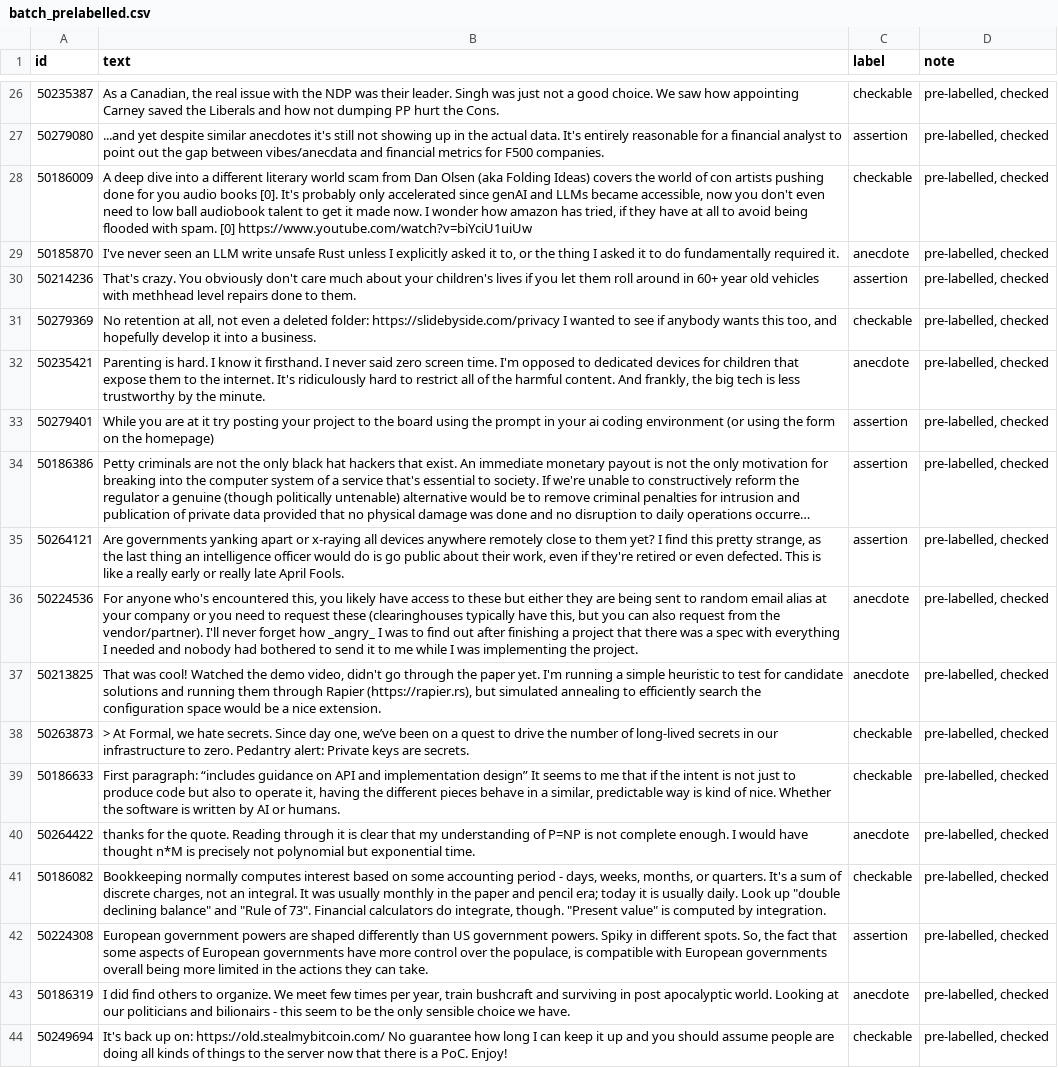
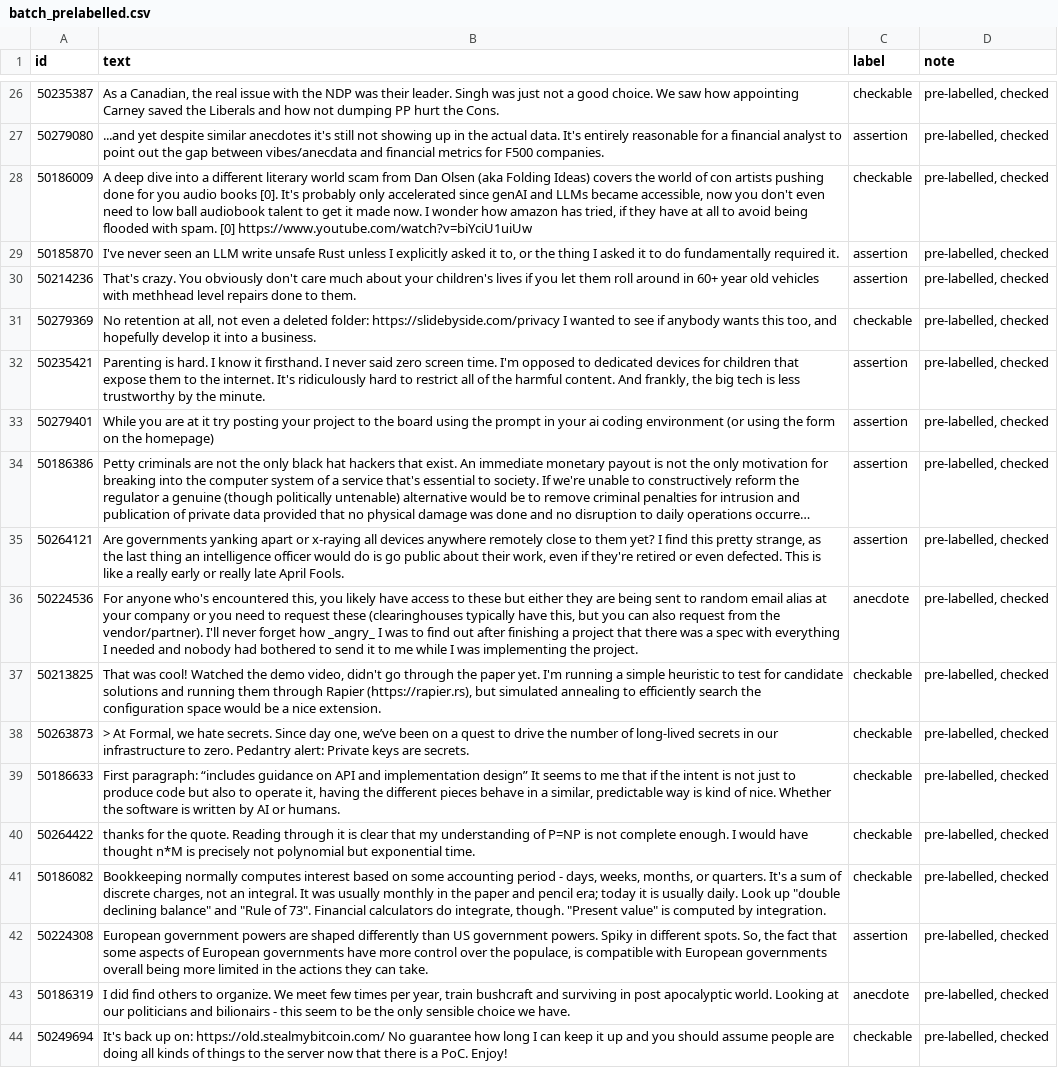
Before and after one commit to N-serena/ai201-project3-takemeter-starter-v2026, a CSV file: batch_prelabelled.csv, drawn as a sheet; only a part is shown, gaps mark what is left out; long unchanged cells end in …; the diff covers the shown part only.

Commit message:
Adopt the incident definition of anecdote and run the training

```diff
--- a/batch_prelabelled.csv
+++ b/batch_prelabelled.csv
@@ -28,6 +28,6 @@ id,text,label,note
 50186009,"A deep dive into a different literary world scam from Dan Olsen (aka Folding Ideas) covers the world of con artists pushing done for you audio books [0]. It's probably only accelerated since genAI and LLMs became accessible, now you don't even need to low ball audiobook talent to get it made now. I wonder how amazon has tried, if they have at all to avoid being flooded with spam. [0] https://www.youtube.com/watch?v=biYciU1uiUw",checkable,"pre-labelled, checked"
-50185870,"I've never seen an LLM write unsafe Rust unless I explicitly asked it to, or the thing I asked it to do fundamentally required it.",anecdote,"pre-labelled, checked"
+50185870,"I've never seen an LLM write unsafe Rust unless I explicitly asked it to, or the thing I asked it to do fundamentally required it.",assertion,"pre-labelled, checked"
 50214236,That's crazy. You obviously don't care much about your children's lives if you let them roll around in 60+ year old vehicles with methhead level repairs done to them.,assertion,"pre-labelled, checked"
 50279369,"No retention at all, not even a deleted folder: https://slidebyside.com/privacy I wanted to see if anybody wants this too, and hopefully develop it into a business.",checkable,"pre-labelled, checked"
-50235421,"Parenting is hard. I know it firsthand. I never said zero screen time. I'm opposed to dedicated devices for children that expose them to the internet. It's ridiculously hard to restrict all of the harmful content. And frankly, the big tech is less trustworthy by the minute.",anecdote,"pre-labelled, checked"
+50235421,"Parenting is hard. I know it firsthand. I never said zero screen time. I'm opposed to dedicated devices for children that expose them to the internet. It's ridiculously hard to restrict all of the harmful content. And frankly, the big tech is less trustworthy by the minute.",assertion,"pre-labelled, checked"
 50279401,While you are at it try posting your project to the board using the prompt in your ai coding environment (or using the form on the homepage),assertion,"pre-labelled, checked"
@@ -36,6 +36,6 @@ id,text,label,note
 50224536,"For anyone who's encountered this, you likely have access to these but either they are being sent to random email alias at your company or you need to request these (clearinghouses typically have this, but you can also request from the vendor/partner). I'll never forget how _angry_ I was to find out after finishing a project that there was a spec with everything I needed and nobody had bothered to send it to me while I was implementing the project.",anecdote,"pre-labelled, checked"
-50213825,"That was cool! Watched the demo video, didn't go through the paper yet. I'm running a simple heuristic to test for candidate solutions and running them through Rapier (https://rapier.rs), but simulated annealing to efficiently search the configuration space would be a nice extension.",anecdote,"pre-labelled, checked"
+50213825,"That was cool! Watched the demo video, didn't go through the paper yet. I'm running a simple heuristic to test for candidate solutions and running them through Rapier (https://rapier.rs), but simulated annealing to efficiently search the configuration space would be a nice extension.",checkable,"pre-labelled, checked"
 50263873,"> At Formal, we hate secrets. Since day one, we’ve been on a quest to drive the number of long-lived secrets in our infrastructure to zero. Pedantry alert: Private keys are secrets.",checkable,"pre-labelled, checked"
 50186633,"First paragraph: “includes guidance on API and implementation design” It seems to me that if the intent is not just to produce code but also to operate it, having the different pieces behave in a similar, predictable way is kind of nice. Whether the software is written by AI or humans.",checkable,"pre-labelled, checked"
-50264422,thanks for the quote. Reading through it is clear that my understanding of P=NP is not complete enough. I would have thought n*M is precisely not polynomial but exponential time.,anecdote,"pre-labelled, checked"
+50264422,thanks for the quote. Reading through it is clear that my understanding of P=NP is not complete enough. I would have thought n*M is precisely not polynomial but exponential time.,checkable,"pre-labelled, checked"
 50186082,"Bookkeeping normally computes interest based on some accounting period - days, weeks, months, or quarters. It's a sum of discrete charges, not an integral. It was usually monthly in the paper and pencil era; today it is usually daily. Look up ""double declining balance"" and ""Rule of 73"". Financial calculators do integrate, though. ""Present value"" is computed by integration.",checkable,"pre-labelled, checked"
```
Also changed, not shown: 48 edited cells elsewhere in this file, cold_batch.csv, 7 other files.
